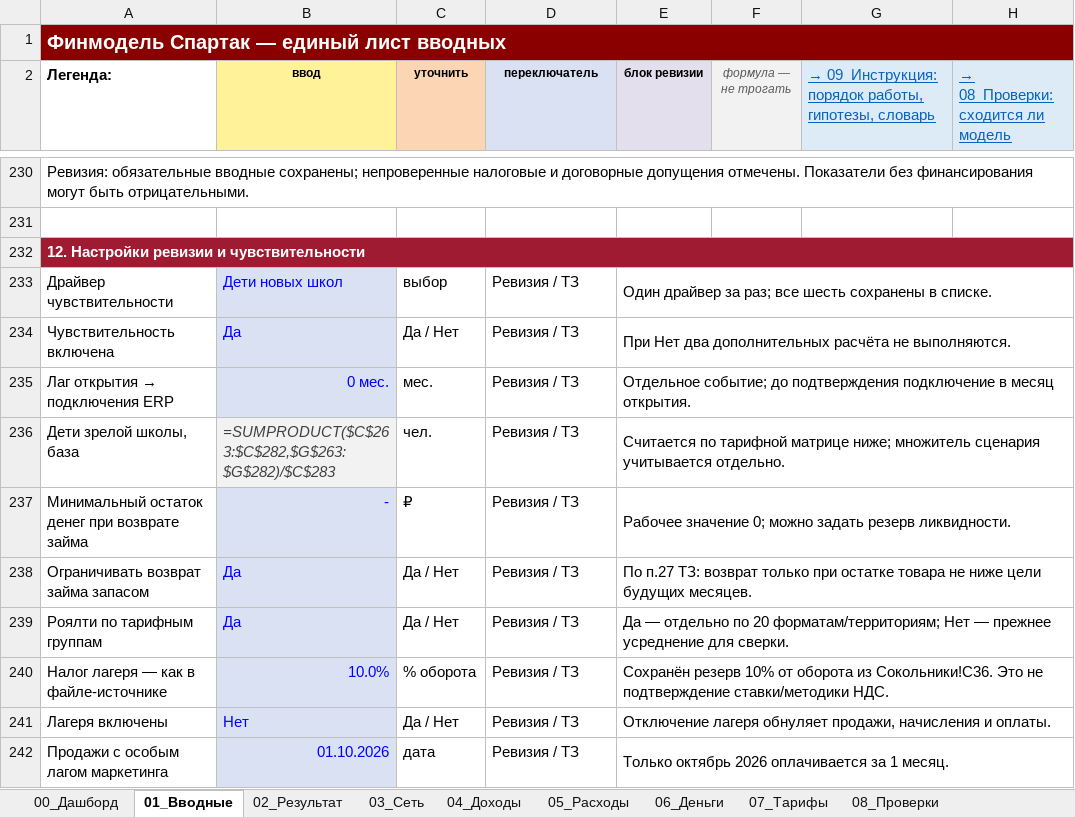
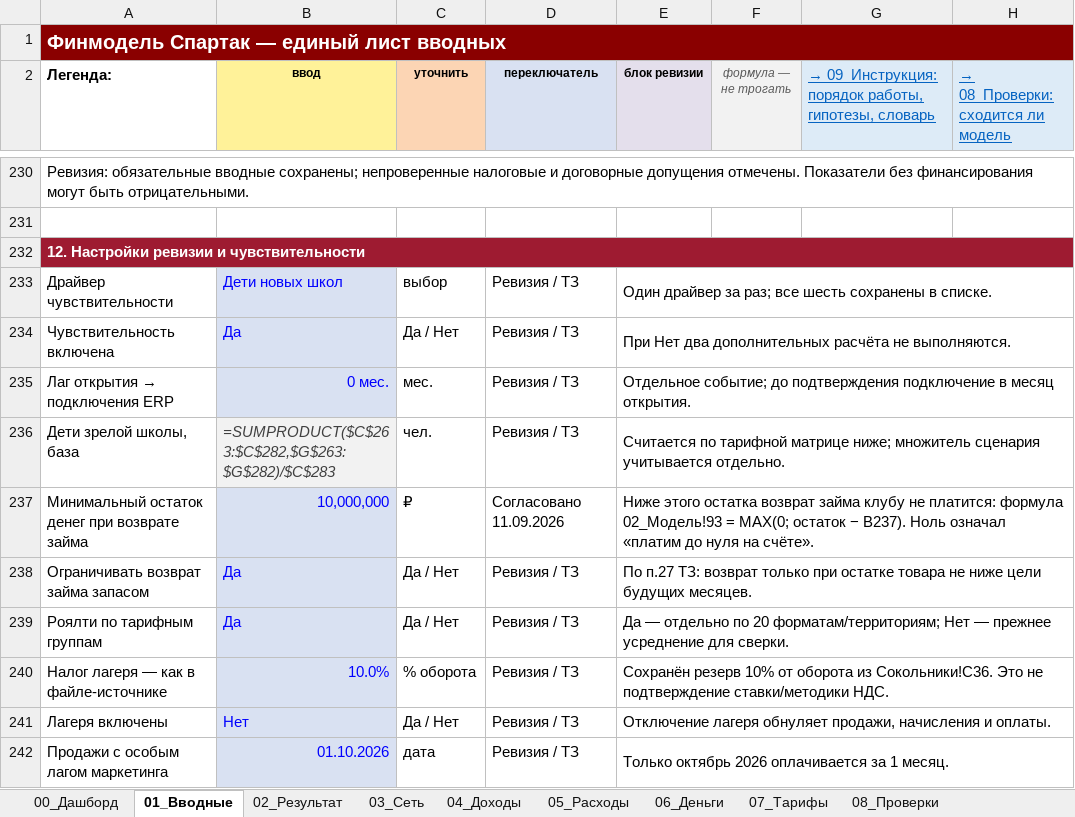
Before and after one commit to vsalenko2026/Spartak, an Excel workbook: model/Spartak_V9_0.xlsx, sheet 01_Вводные, drawn as a sheet; only a part is shown, gaps mark what is left out; values as stored, in another font and other column widths than the file's, no borders; formulas without a stored value are shown as written; the diff names each change by its address in the sheet, - before the commit and + after, or states it on an @@ line.

```diff
--- a/model/Spartak_V9_0.xlsx (sheet 01_Вводные)
+++ b/model/Spartak_V9_0.xlsx (sheet 01_Вводные)
-B237 (ввод): -
+B237 (ввод): 10,000,000
-D237 (переключатель): Ревизия / ТЗ
+D237 (переключатель): Согласовано 11.09.2026
-E237 (блок ревизии): Рабочее значение 0; можно задать резерв ликвидности.
+E237 (блок ревизии): Ниже этого остатка возврат займа клубу не платится: формула 02_Модель!93 = MAX(0; остаток − B237). Ноль означал «платим до нуля на счёте».
```
Also changed, not shown: sheet 06_Деньги, hidden cells, 9 other files.
